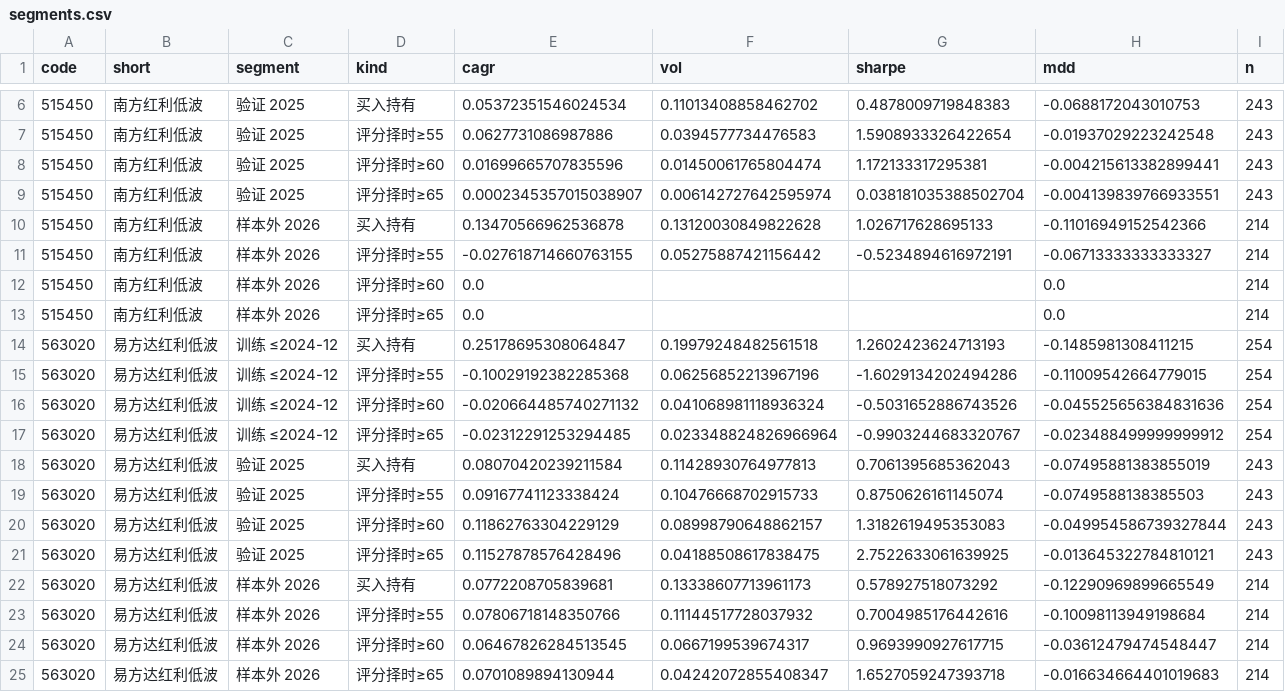
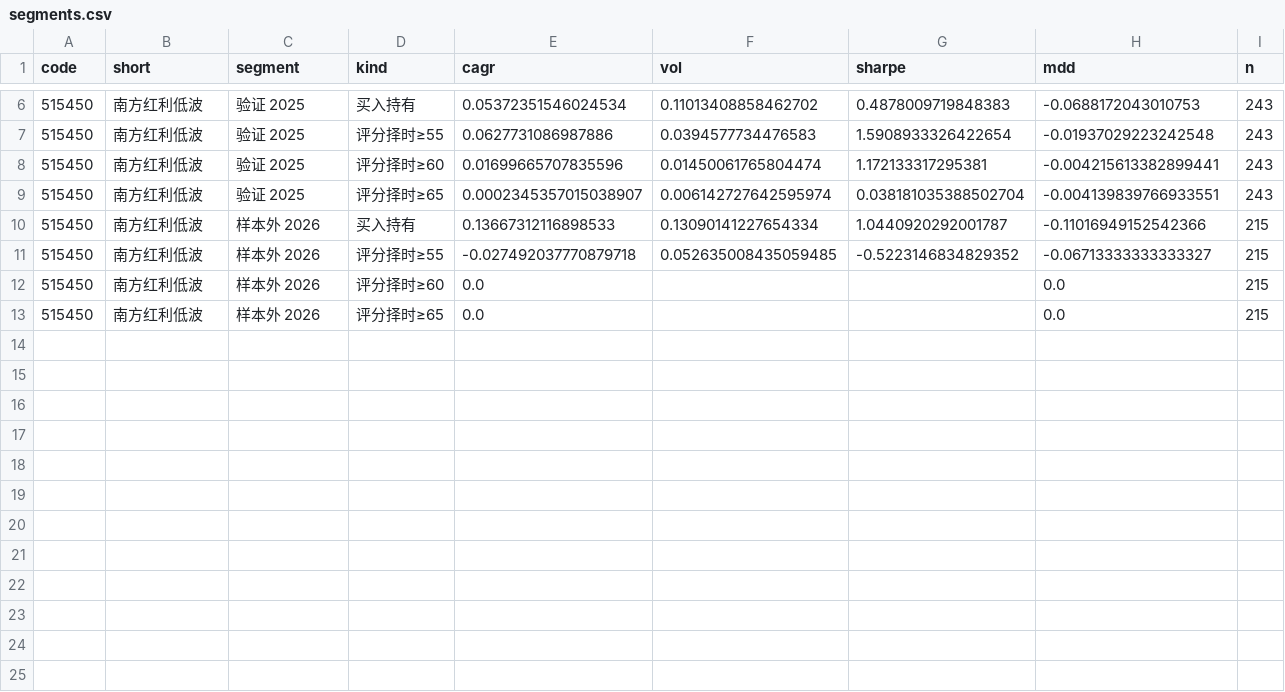
Before and after one commit to xhxie123-maker/dividend-lowvol-score, a CSV file: backtest/segments.csv, drawn as a sheet; only a part is shown, gaps mark what is left out.

```diff
--- a/backtest/segments.csv
+++ b/backtest/segments.csv
@@ -9,17 +9,5 @@ code,short,segment,kind,cagr,vol,sharpe,mdd,n
 515450,南方红利低波,验证 2025,评分择时≥65,0.0002345357015038907,0.006142727642595974,0.038181035388502704,-0.004139839766933551,243
-515450,南方红利低波,样本外 2026,买入持有,0.13470566962536878,0.13120030849822628,1.026717628695133,-0.11016949152542366,214
-515450,南方红利低波,样本外 2026,评分择时≥55,-0.027618714660763155,0.05275887421156442,-0.5234894616972191,-0.06713333333333327,214
-515450,南方红利低波,样本外 2026,评分择时≥60,0.0,,,0.0,214
-515450,南方红利低波,样本外 2026,评分择时≥65,0.0,,,0.0,214
-563020,易方达红利低波,训练 ≤2024-12,买入持有,0.25178695308064847,0.19979248482561518,1.2602423624713193,-0.1485981308411215,254
-563020,易方达红利低波,训练 ≤2024-12,评分择时≥55,-0.10029192382285368,0.06256852213967196,-1.6029134202494286,-0.11009542664779015,254
-563020,易方达红利低波,训练 ≤2024-12,评分择时≥60,-0.020664485740271132,0.041068981118936324,-0.5031652886743526,-0.045525656384831636,254
-563020,易方达红利低波,训练 ≤2024-12,评分择时≥65,-0.02312291253294485,0.023348824826966964,-0.9903244683320767,-0.023488499999999912,254
-563020,易方达红利低波,验证 2025,买入持有,0.08070420239211584,0.11428930764977813,0.7061395685362043,-0.07495881383855019,243
-563020,易方达红利低波,验证 2025,评分择时≥55,0.09167741123338424,0.10476668702915733,0.8750626161145074,-0.0749588138385503,243
-563020,易方达红利低波,验证 2025,评分择时≥60,0.11862763304229129,0.08998790648862157,1.3182619495353083,-0.049954586739327844,243
-563020,易方达红利低波,验证 2025,评分择时≥65,0.11527878576428496,0.04188508617838475,2.7522633061639925,-0.013645322784810121,243
-563020,易方达红利低波,样本外 2026,买入持有,0.0772208705839681,0.13338607713961173,0.578927518073292,-0.12290969899665549,214
-563020,易方达红利低波,样本外 2026,评分择时≥55,0.07806718148350766,0.11144517728037932,0.7004985176442616,-0.10098113949198684,214
-563020,易方达红利低波,样本外 2026,评分择时≥60,0.06467826284513545,0.0667199539674317,0.9693990927617715,-0.03612479474548447,214
-563020,易方达红利低波,样本外 2026,评分择时≥65,0.0701089894130944,0.04242072855408347,1.6527059247393718,-0.016634664401019683,214
+515450,南方红利低波,样本外 2026,买入持有,0.13667312116898533,0.13090141227654334,1.0440920292001787,-0.11016949152542366,215
+515450,南方红利低波,样本外 2026,评分择时≥55,-0.027492037770879718,0.052635008435059485,-0.5223146834829352,-0.06713333333333327,215
+515450,南方红利低波,样本外 2026,评分择时≥60,0.0,,,0.0,215
+515450,南方红利低波,样本外 2026,评分择时≥65,0.0,,,0.0,215
```
Also changed, not shown: backtest/band_stats.csv, backtest/factor_quintile.csv, 13 other files.
